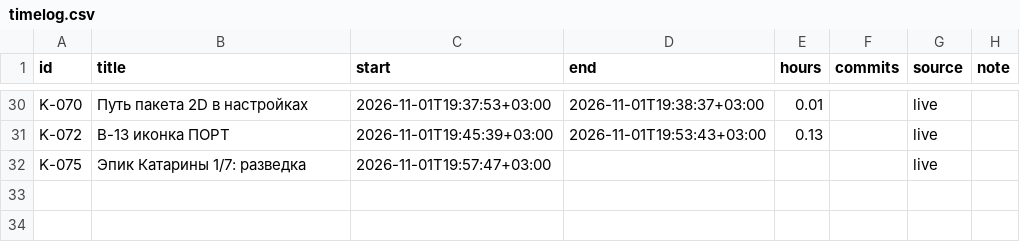
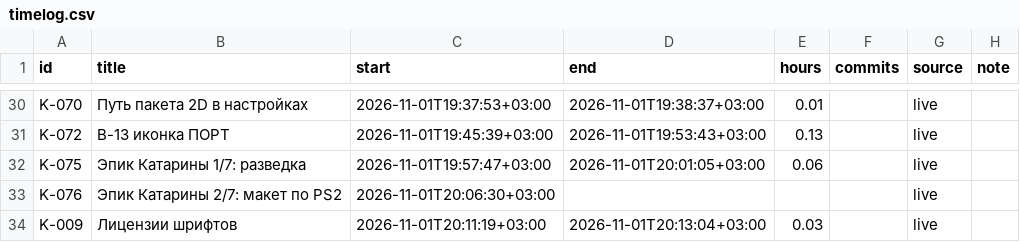
Before and after one commit to DmitriiTrifonov/sunpetal, a CSV file: tools/roadmap/timelog.csv, drawn as a sheet; only a part is shown, gaps mark what is left out.

```diff
--- a/tools/roadmap/timelog.csv
+++ b/tools/roadmap/timelog.csv
@@ -31,2 +31,4 @@ K-070,Путь пакета 2D в настройках,2026-11-01T19:37:53+03:00
 K-072,B-13 иконка ПОРТ,2026-11-01T19:45:39+03:00,2026-11-01T19:53:43+03:00,0.13,,live,
-K-075,Эпик Катарины 1/7: разведка,2026-11-01T19:57:47+03:00,,,,live,
+K-075,Эпик Катарины 1/7: разведка,2026-11-01T19:57:47+03:00,2026-11-01T20:01:05+03:00,0.06,,live,
+K-076,Эпик Катарины 2/7: макет по PS2,2026-11-01T20:06:30+03:00,,,,live,
+K-009,Лицензии шрифтов,2026-11-01T20:11:19+03:00,2026-11-01T20:13:04+03:00,0.03,,live,
```
Also changed, not shown: 5 other files.
